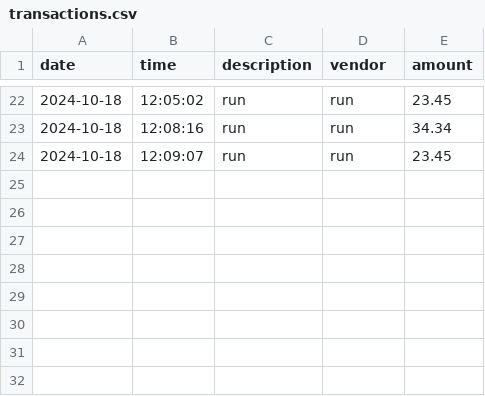
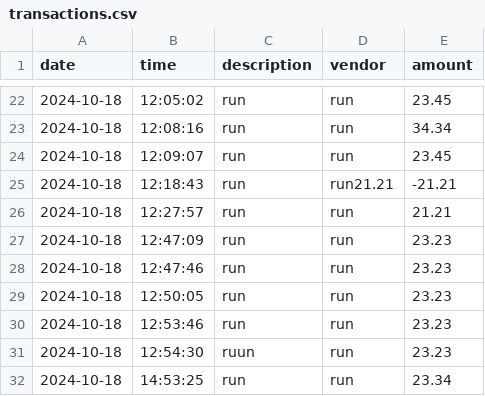
Before and after one commit to Grecia-Torres/Capstone1-Accounting-Ledger-App, a CSV file: AccountingLedgerApplication/transactions.csv, drawn as a sheet; only a part is shown, gaps mark what is left out; the diff names each change by its address in the sheet, - before the commit and + after, or states it on an @@ line.

```diff
--- a/AccountingLedgerApplication/transactions.csv
+++ b/AccountingLedgerApplication/transactions.csv
+row 25: 2024-10-18 | 12:18:43 | run | run21.21 | -21.21
+row 26: 2024-10-18 | 12:27:57 | run | run | 21.21
+row 27: 2024-10-18 | 12:47:09 | run | run | 23.23
+row 28: 2024-10-18 | 12:47:46 | run | run | 23.23
+row 29: 2024-10-18 | 12:50:05 | run | run | 23.23
+row 30: 2024-10-18 | 12:53:46 | run | run | 23.23
+row 31: 2024-10-18 | 12:54:30 | ruun | run | 23.23
+row 32: 2024-10-18 | 14:53:25 | run | run | 23.34
```
Also changed, not shown: 3 other files.
